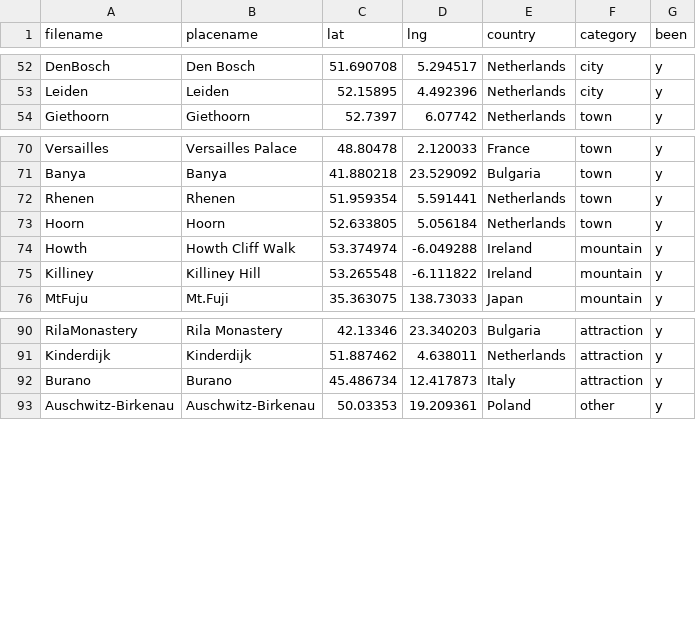
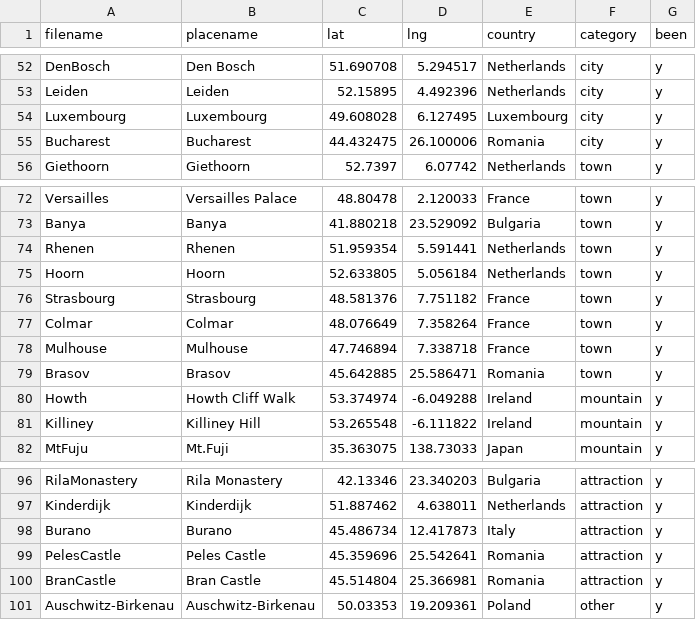
Before and after one commit to ChJL/PopUp-Cities-I-Went, a CSV file: data/default.csv, drawn as a sheet; only a part is shown, gaps mark what is left out.

```diff
--- a/data/default.csv
+++ b/data/default.csv
@@ -53,2 +53,4 @@ DenBosch,Den Bosch,51.690708,5.294517,Netherlands,city,y
 Leiden,Leiden,52.15895,4.492396,Netherlands,city,y
+Luxembourg,Luxembourg,49.608028,6.127495,Luxembourg,city,y
+Bucharest,Bucharest,44.432475,26.100006,Romania,city,y
 Giethoorn,Giethoorn,52.7397,6.07742,Netherlands,town,y
@@ -73,2 +75,6 @@ Rhenen,Rhenen,51.959354,5.591441,Netherlands,town,y
 Hoorn,Hoorn,52.633805,5.056184,Netherlands,town,y
+Strasbourg,Strasbourg,48.581376,7.751182,France,town,y
+Colmar,Colmar,48.076649,7.358264,France,town,y
+Mulhouse,Mulhouse,47.746894,7.338718,France,town,y
+Brasov,Brasov,45.642885,25.586471,Romania,town,y
 Howth,Howth Cliff Walk,53.374974,-6.049288,Ireland,mountain,y
@@ -92,2 +98,4 @@ Kinderdijk,Kinderdijk,51.887462,4.638011,Netherlands,attraction,y
 Burano,Burano,45.486734,12.417873,Italy,attraction,y
+PelesCastle,Peles Castle,45.359696,25.542641,Romania,attraction,y
+BranCastle,Bran Castle,45.514804,25.366981,Romania,attraction,y
 Auschwitz-Birkenau,Auschwitz-Birkenau,50.03353,19.209361,Poland,other,y
```
Also changed, not shown: 8 other files.
